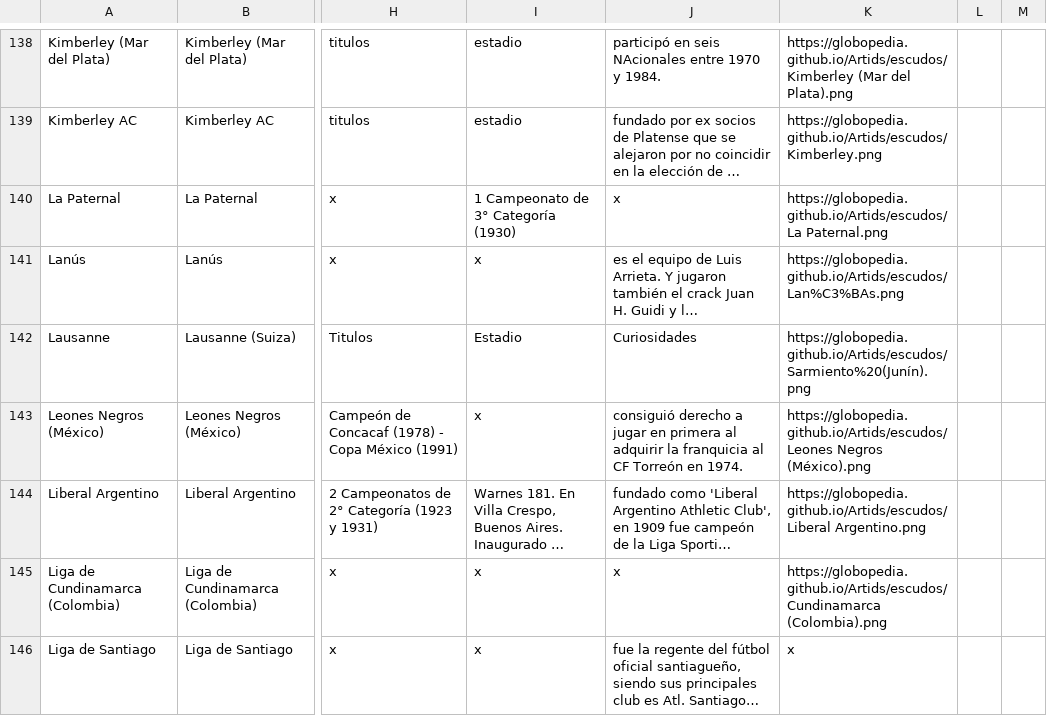
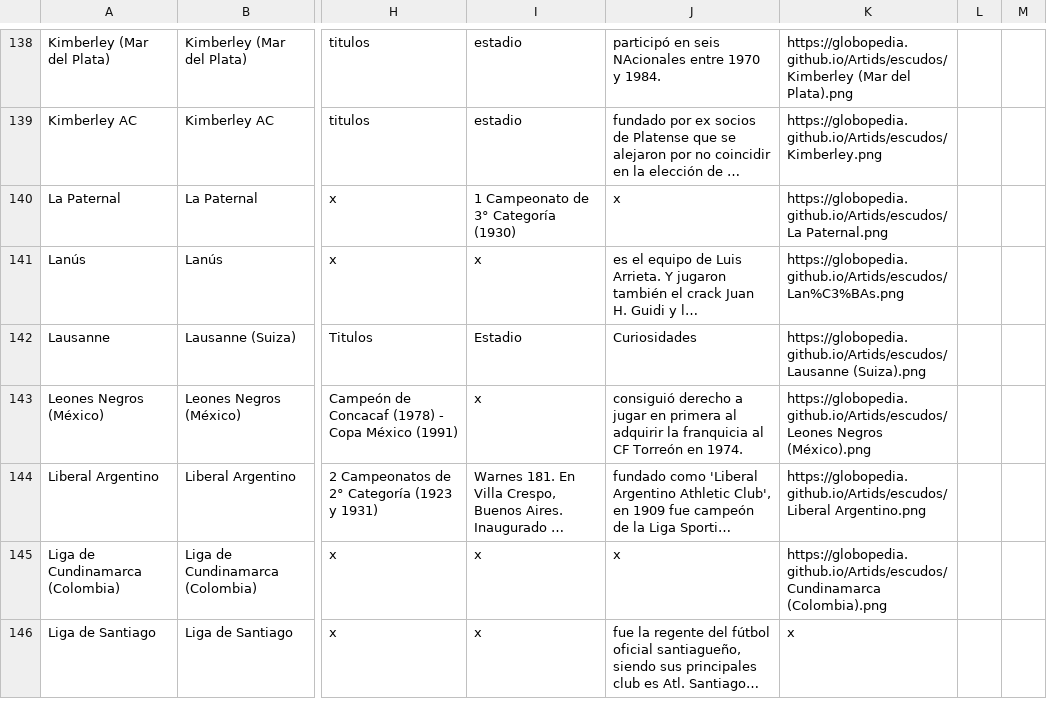
Before and after one commit to globopedia/Lubs, a CSV file: clubes.csv, drawn as a sheet; only a part is shown, gaps mark what is left out; long unchanged cells end in …; the diff names each change by its address in the sheet, - before the commit and + after, or states it on an @@ line.

Commit message:
Update clubes.csv

```diff
--- a/clubes.csv
+++ b/clubes.csv
-K142: https://globopedia.github.io/Artids/escudos/Sarmiento%20(Junín).png
+K142: https://globopedia.github.io/Artids/escudos/Lausanne (Suiza).png
```
